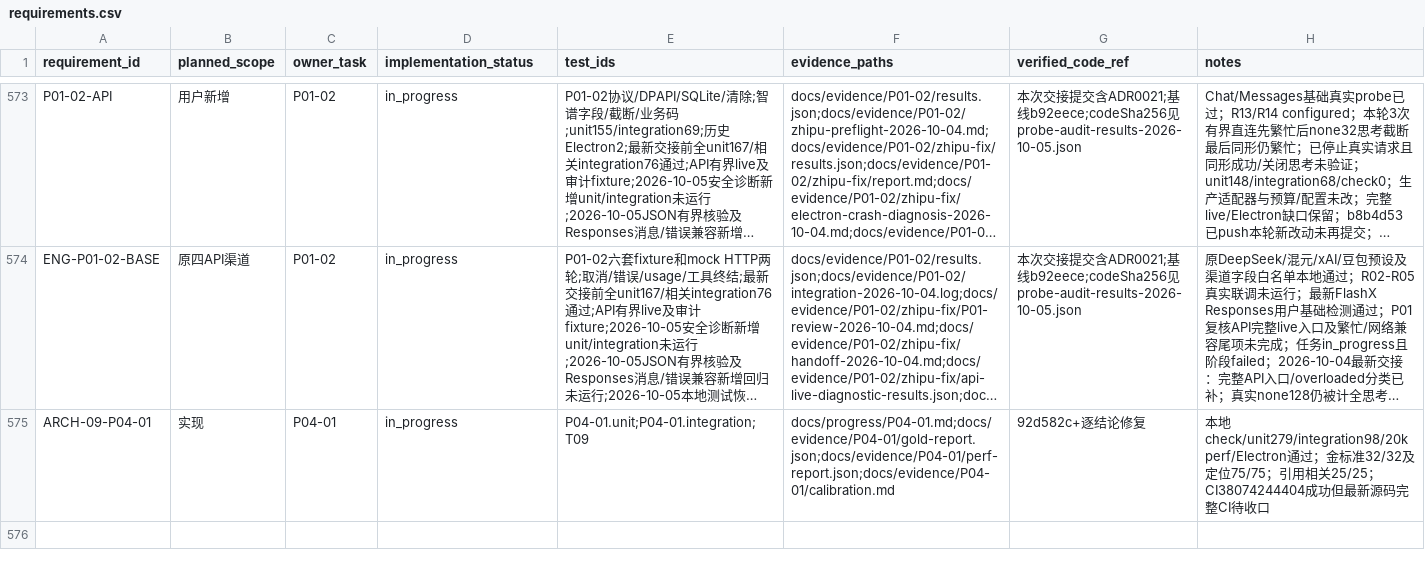
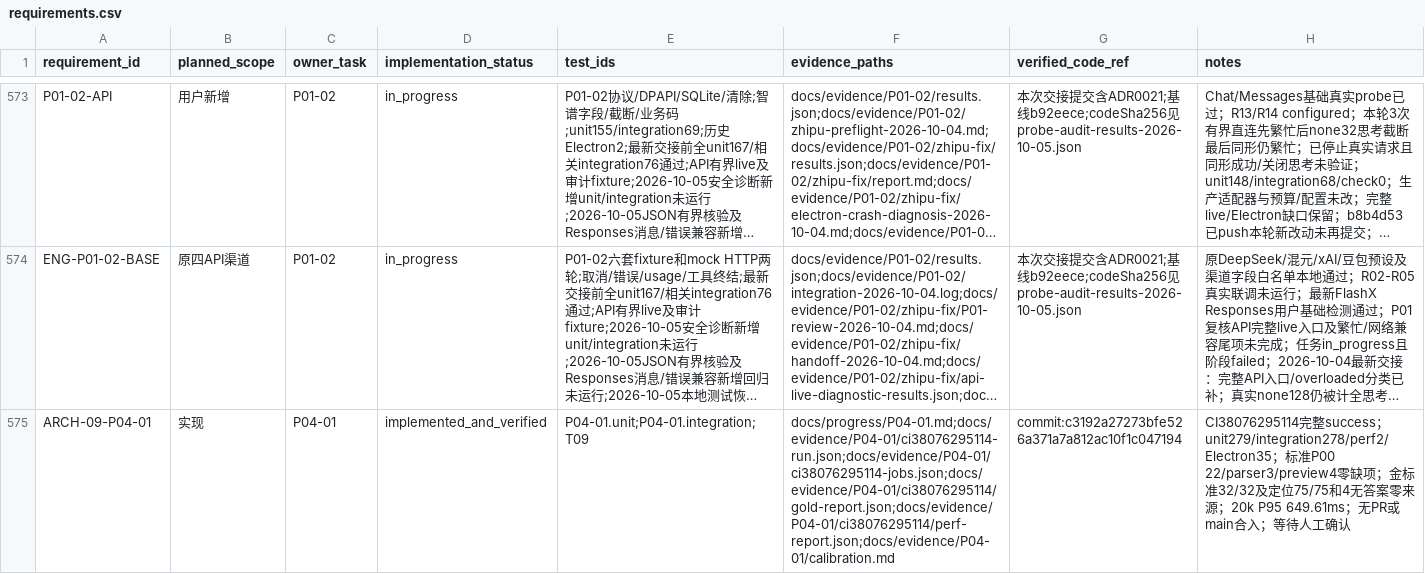
Before and after one commit to tteok1/TapKit, a CSV file: docs/progress/requirements.csv, drawn as a sheet; only a part is shown, gaps mark what is left out; long unchanged cells end in …; the diff names each change by its address in the sheet, - before the commit and + after, or states it on an @@ line.

Commit message:
docs(P04-01): record verified acceptance and manual handoff

```diff
--- a/docs/progress/requirements.csv
+++ b/docs/progress/requirements.csv
-D575 (implementation_status): in_progress
+D575 (implementation_status): implemented_and_verified
-F575 (evidence_paths): docs/progress/P04-01.md;docs/evidence/P04-01/gold-report.json;docs/evidence/P04-01/perf-report.json;docs/evidence/P04-01/calibration.md
+F575 (evidence_paths): docs/progress/P04-01.md;docs/evidence/P04-01/ci38076295114-run.json;docs/evidence/P04-01/ci38076295114-jobs.json;docs/evidence/P04-01/ci38076295114/gold-report.json;docs/evidence/P04-01/ci38076295114/perf-report.json;docs/evidence/P04-01/calibration.md
-G575 (verified_code_ref): 92d582c+逐结论修复
+G575 (verified_code_ref): commit:c3192a27273bfe526a371a7a812ac10f1c047194
-H575 (notes): 本地check/unit279/integration98/20k perf/Electron通过；金标准32/32及定位75/75；引用相关25/25；CI38074244404成功但最新源码完整CI待收口
+H575 (notes): CI38076295114完整success；unit279/integration278/perf2/Electron35；标准P00 22/parser3/preview4零缺项；金标准32/32及定位75/75和4无答案零来源；20k P95 649.61ms；无PR或main合入；等待人工确认
```
Also changed, not shown: 13 other files.
